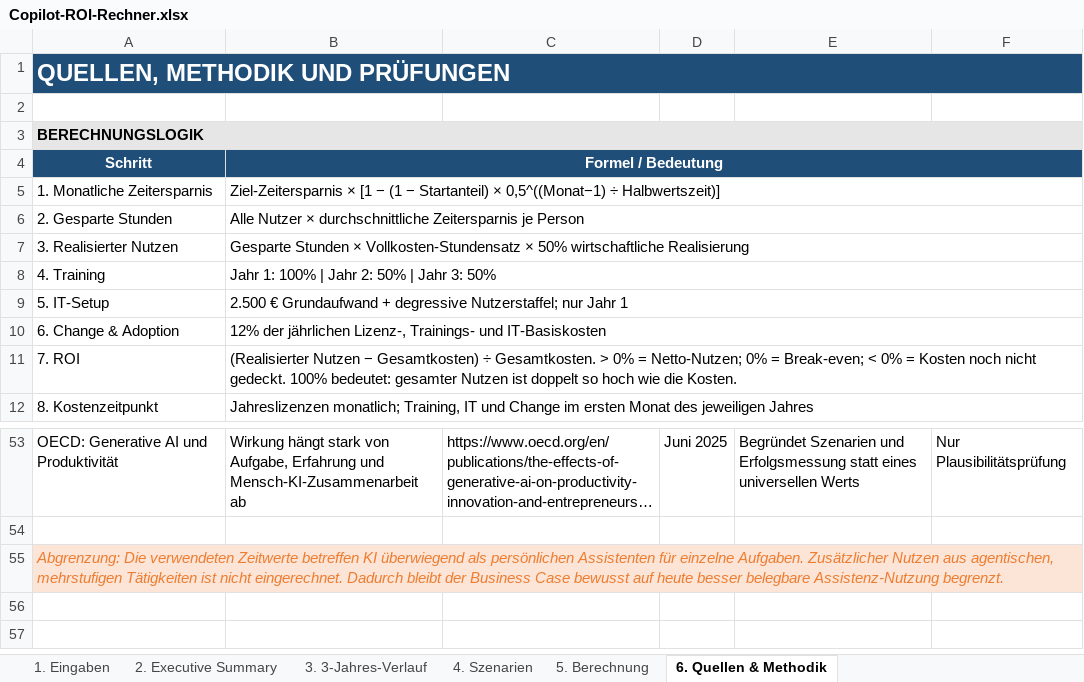
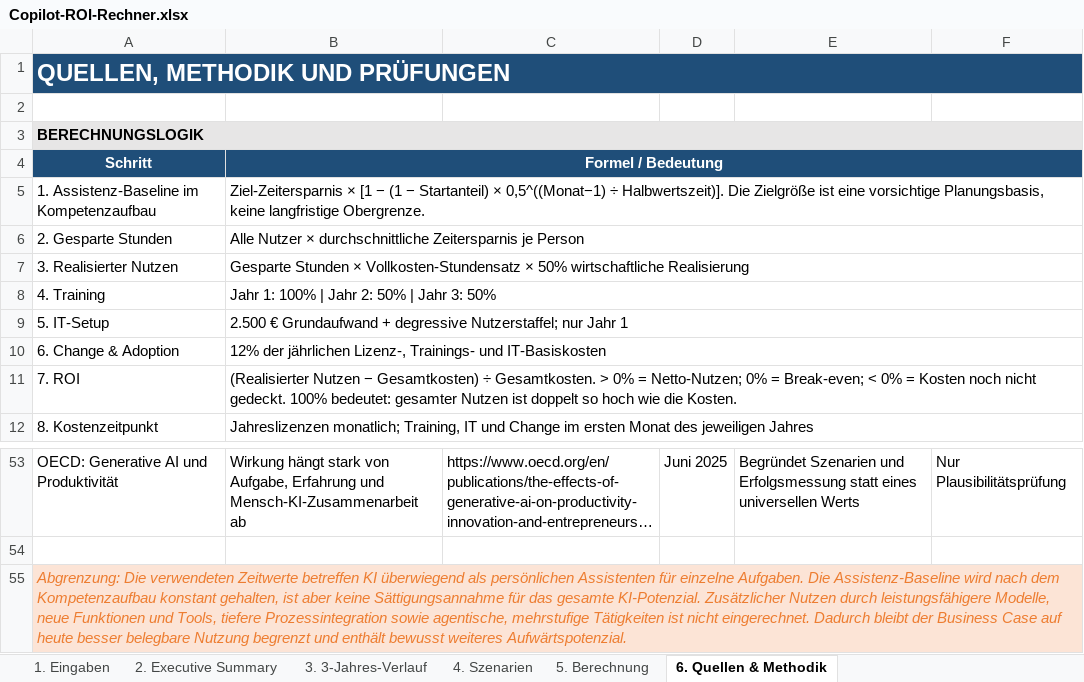
Before and after one commit to Martin212038201938/team-copilot-collective, an Excel workbook: public/downloads/Copilot-ROI-Rechner.xlsx, sheet 6. Quellen & Methodik, drawn as a sheet; only a part is shown, gaps mark what is left out; long unchanged cells end in …; values as stored, in another font and other column widths than the file's, no borders; conditional formats not drawn; removed rows and columns are numbered as before the commit, all else as after; the diff names each change by its address in the sheet, - before the commit and + after, or states it on an @@ line.

```diff
--- a/public/downloads/Copilot-ROI-Rechner.xlsx (sheet 6. Quellen & Methodik)
+++ b/public/downloads/Copilot-ROI-Rechner.xlsx (sheet 6. Quellen & Methodik)
-row 5: 1. Monatliche Zeitersparnis | Ziel-Zeitersparnis × [1 − (1 − Startanteil) × 0,5^((Monat−1) ÷ Halbwertszeit)]
+row 5: 1. Assistenz-Baseline im Kompetenzaufbau | Ziel-Zeitersparnis × [1 − (1 − Startanteil) × 0,5^((Monat−1) ÷ Halbwertszeit)]. Die Zielgröße ist eine vorsichtige Planungsbasis, keine langfristige Obergrenze.
-A55: …einzelne Aufgaben. Zusätzlicher Nutzen aus agentischen, mehrstufigen Tätigkeiten ist nicht eingerechnet. Dadurch bleibt der Business Case bewusst auf heute besser belegbare Assistenz-Nutzung begrenzt.
+A55: …einzelne Aufgaben. Die Assistenz-Baseline wird nach dem Kompetenzaufbau konstant gehalten, ist aber keine Sättigungsannahme für das gesamte KI-Potenzial. Zusätzlicher Nutzen durch leistungsfähigere Modelle, neue Funktionen und Tools, tiefere Prozessintegration sowie agentische, mehrstufige Tätigkeiten ist nicht eingerechnet. Dadurch bleibt der Business Case auf heute besser belegbare Nutzung begrenzt und enthält bewusst weiteres Aufwärtspotenzial.
```
Also changed, not shown: sheet 4. Szenarien, sheet 3. 3-Jahres-Verlauf, charts or pictures, 1 other file.
